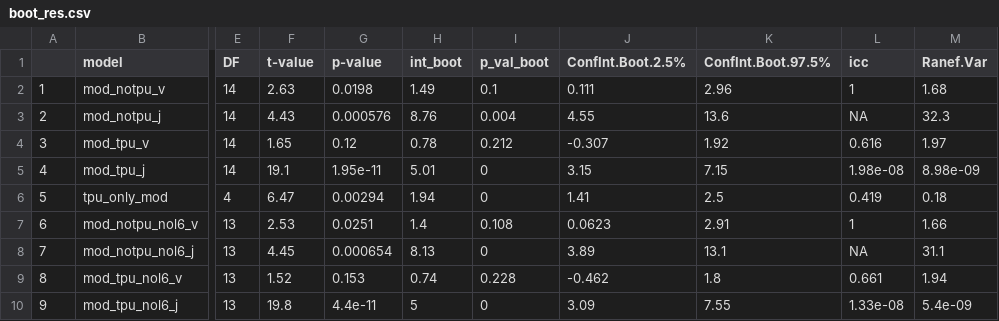
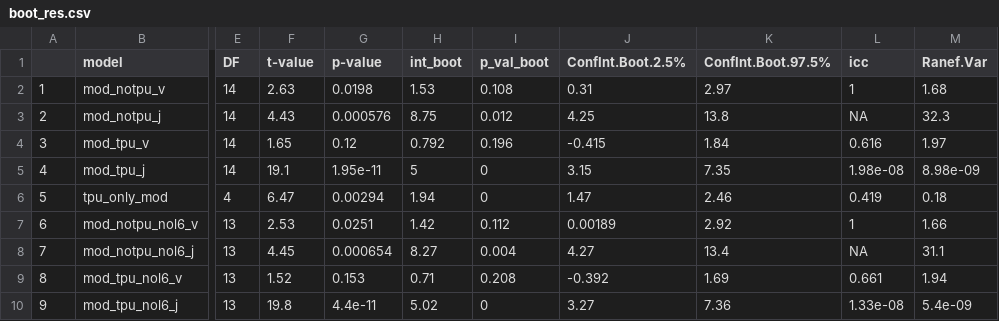
Before and after one commit to emmeliab/DAT_Proj, a CSV file: 5_Results/boot_res.csv, drawn as a sheet; only a part is shown, gaps mark what is left out; the diff covers the shown part only; the diff names each change by its address in the sheet, - before the commit and + after, or states it on an @@ line.

Commit message:
fixed boot_res.csv

```diff
--- a/5_Results/boot_res.csv
+++ b/5_Results/boot_res.csv
-H2 (int_boot): 1.49
+H2 (int_boot): 1.53
-I2 (p_val_boot): 0.1
+I2 (p_val_boot): 0.108
-J2 (ConfInt.Boot.2.5%): 0.111
+J2 (ConfInt.Boot.2.5%): 0.31
-K2 (ConfInt.Boot.97.5%): 2.96
+K2 (ConfInt.Boot.97.5%): 2.97
-H3 (int_boot): 8.76
+H3 (int_boot): 8.75
-I3 (p_val_boot): 0.004
+I3 (p_val_boot): 0.012
-J3 (ConfInt.Boot.2.5%): 4.55
+J3 (ConfInt.Boot.2.5%): 4.25
-K3 (ConfInt.Boot.97.5%): 13.6
+K3 (ConfInt.Boot.97.5%): 13.8
-H4 (int_boot): 0.78
+H4 (int_boot): 0.792
-I4 (p_val_boot): 0.212
+I4 (p_val_boot): 0.196
-J4 (ConfInt.Boot.2.5%): -0.307
+J4 (ConfInt.Boot.2.5%): -0.415
-K4 (ConfInt.Boot.97.5%): 1.92
+K4 (ConfInt.Boot.97.5%): 1.84
-H5 (int_boot): 5.01
+H5 (int_boot): 5
-K5 (ConfInt.Boot.97.5%): 7.15
+K5 (ConfInt.Boot.97.5%): 7.35
-J6 (ConfInt.Boot.2.5%): 1.41
+J6 (ConfInt.Boot.2.5%): 1.47
-K6 (ConfInt.Boot.97.5%): 2.5
+K6 (ConfInt.Boot.97.5%): 2.46
-H7 (int_boot): 1.4
+H7 (int_boot): 1.42
-I7 (p_val_boot): 0.108
+I7 (p_val_boot): 0.112
-J7 (ConfInt.Boot.2.5%): 0.0623
+J7 (ConfInt.Boot.2.5%): 0.00189
-K7 (ConfInt.Boot.97.5%): 2.91
+K7 (ConfInt.Boot.97.5%): 2.92
-H8 (int_boot): 8.13
+H8 (int_boot): 8.27
-I8 (p_val_boot): 0
+I8 (p_val_boot): 0.004
-J8 (ConfInt.Boot.2.5%): 3.89
+J8 (ConfInt.Boot.2.5%): 4.27
-K8 (ConfInt.Boot.97.5%): 13.1
+K8 (ConfInt.Boot.97.5%): 13.4
-H9 (int_boot): 0.74
+H9 (int_boot): 0.71
-I9 (p_val_boot): 0.228
+I9 (p_val_boot): 0.208
-J9 (ConfInt.Boot.2.5%): -0.462
+J9 (ConfInt.Boot.2.5%): -0.392
-K9 (ConfInt.Boot.97.5%): 1.8
+K9 (ConfInt.Boot.97.5%): 1.69
-H10 (int_boot): 5
+H10 (int_boot): 5.02
-J10 (ConfInt.Boot.2.5%): 3.09
+J10 (ConfInt.Boot.2.5%): 3.27
-K10 (ConfInt.Boot.97.5%): 7.55
+K10 (ConfInt.Boot.97.5%): 7.36
```
Also changed, not shown: 13 edited cells elsewhere in this file, 5_Results/estimates_boot.csv, 5_Results/null_boot.csv, 8 other files.
